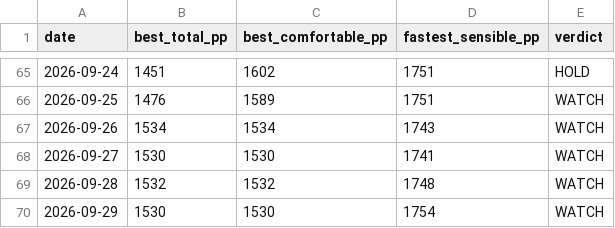
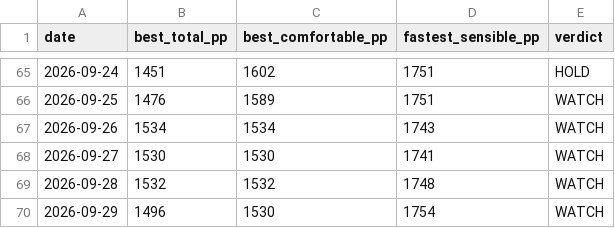
Before and after one commit to Jack-Wests/japan-flight-log, a CSV file: prices.csv, drawn as a sheet; only a part is shown, gaps mark what is left out.

```diff
--- a/prices.csv
+++ b/prices.csv
@@ -69,2 +69,2 @@ date,best_total_pp,best_comfortable_pp,fastest_sensible_pp,verdict
 2026-09-28,1532,1532,1748,WATCH
-2026-09-29,1530,1530,1754,WATCH
+2026-09-29,1496,1530,1754,WATCH
```
Also changed, not shown: 4 other files.
